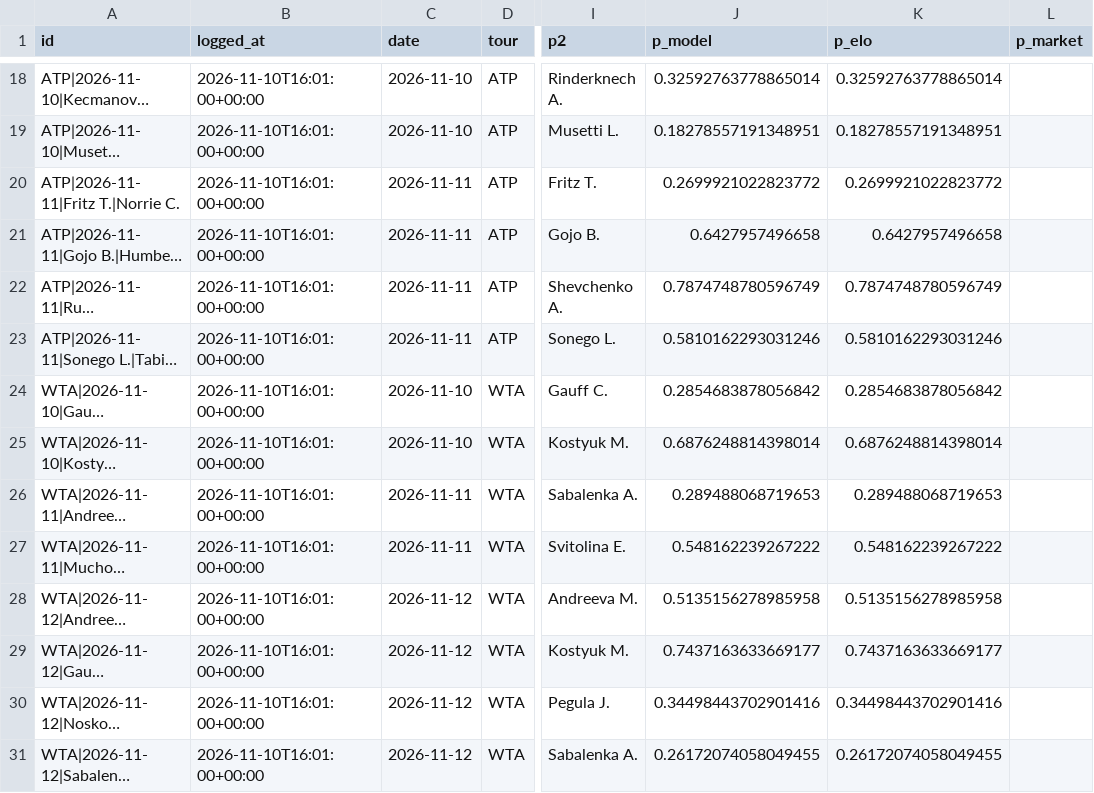
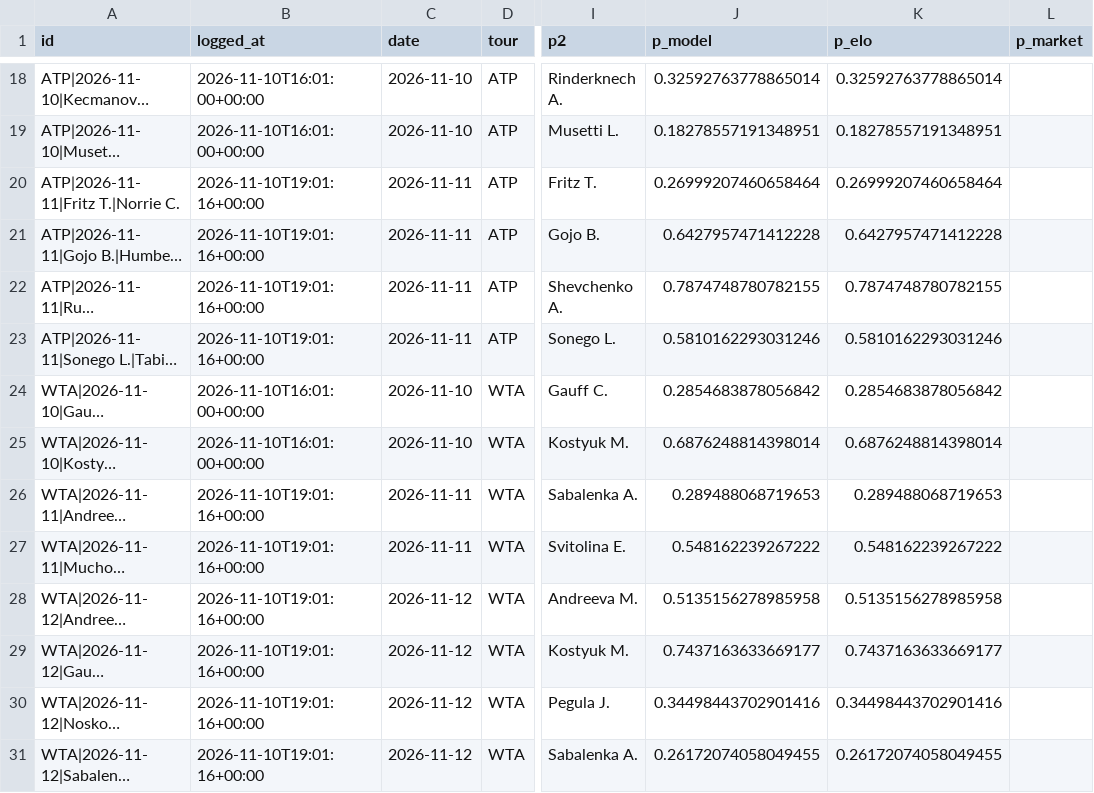
Before and after one commit to safe-n/flask-football-app, a CSV file: tennis/predictions.csv, drawn as a sheet; only a part is shown, gaps mark what is left out; long unchanged cells end in …; the diff names each change by its address in the sheet, - before the commit and + after, or states it on an @@ line.

Commit message:
tennis predictions: 30 prognoz

```diff
--- a/tennis/predictions.csv
+++ b/tennis/predictions.csv
-B20:B23 (logged_at): 2026-11-10T16:01:00+00:00
+B20:B23 (logged_at): 2026-11-10T19:01:16+00:00
-J20 (p_model): 0.2699921022823772
+J20 (p_model): 0.26999207460658464
-K20 (p_elo): 0.2699921022823772
+K20 (p_elo): 0.26999207460658464
-J21 (p_model): 0.6427957496658
+J21 (p_model): 0.6427957471412228
-K21 (p_elo): 0.6427957496658
+K21 (p_elo): 0.6427957471412228
-J22 (p_model): 0.7874748780596749
+J22 (p_model): 0.7874748780782155
-K22 (p_elo): 0.7874748780596749
+K22 (p_elo): 0.7874748780782155
-B26:B31 (logged_at): 2026-11-10T16:01:00+00:00
+B26:B31 (logged_at): 2026-11-10T19:01:16+00:00
```
